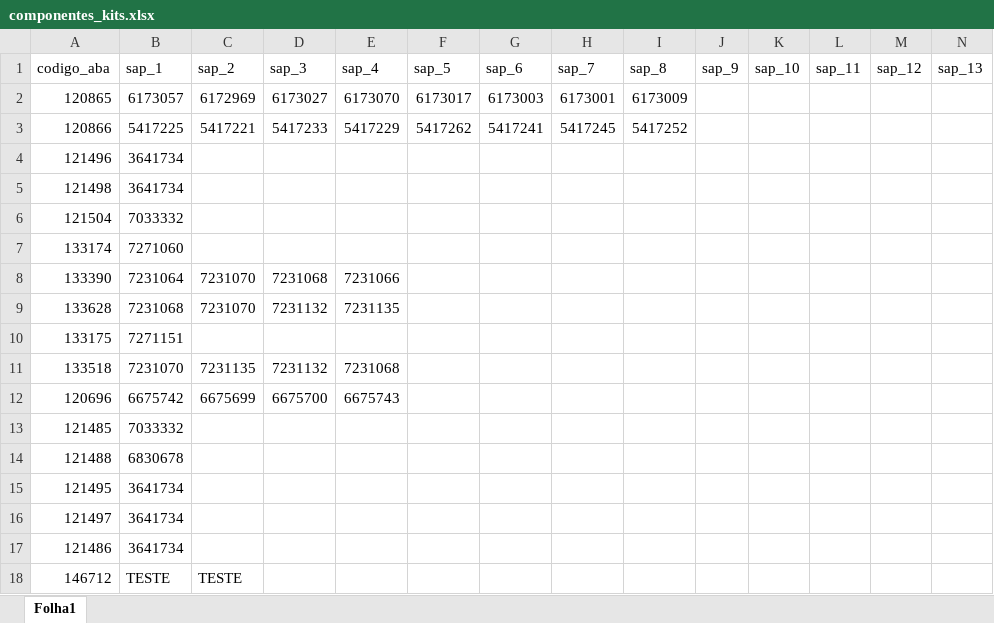
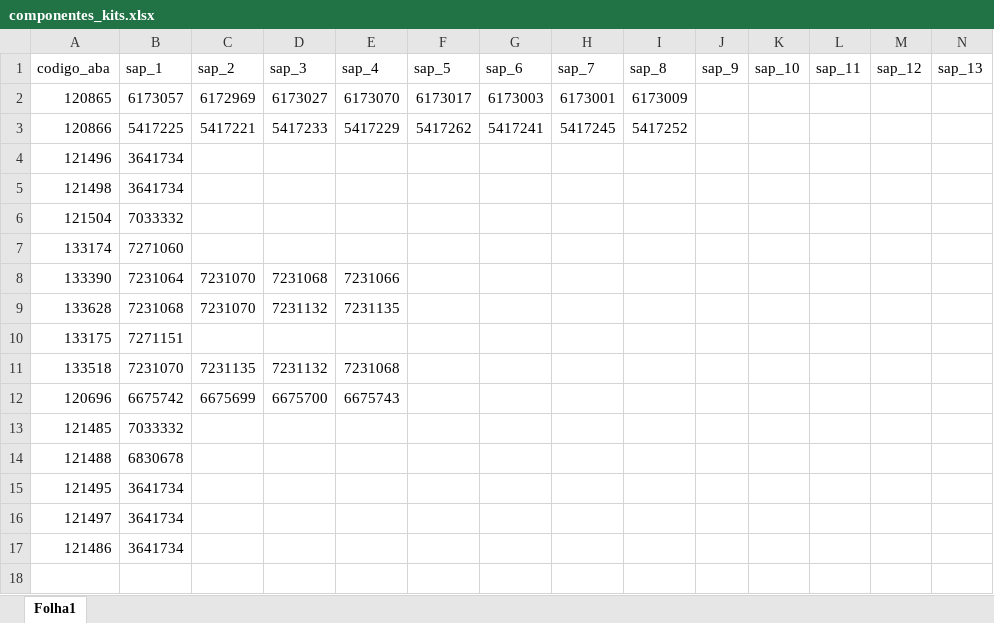
Before and after one commit to tiagomazza/POS, an Excel workbook: data/componentes_kits.xlsx, sheet Folha1, drawn as a sheet; only a part is shown; values as stored, in another font and other column widths than the file's, no borders; rows hold the shown columns only; the diff names each change by its address in the sheet, - before the commit and + after, or states it on an @@ line.

Commit message:
real_data

```diff
--- a/data/componentes_kits.xlsx (sheet Folha1)
+++ b/data/componentes_kits.xlsx (sheet Folha1)
-row 18: 146712 | TESTE | TESTE
```
